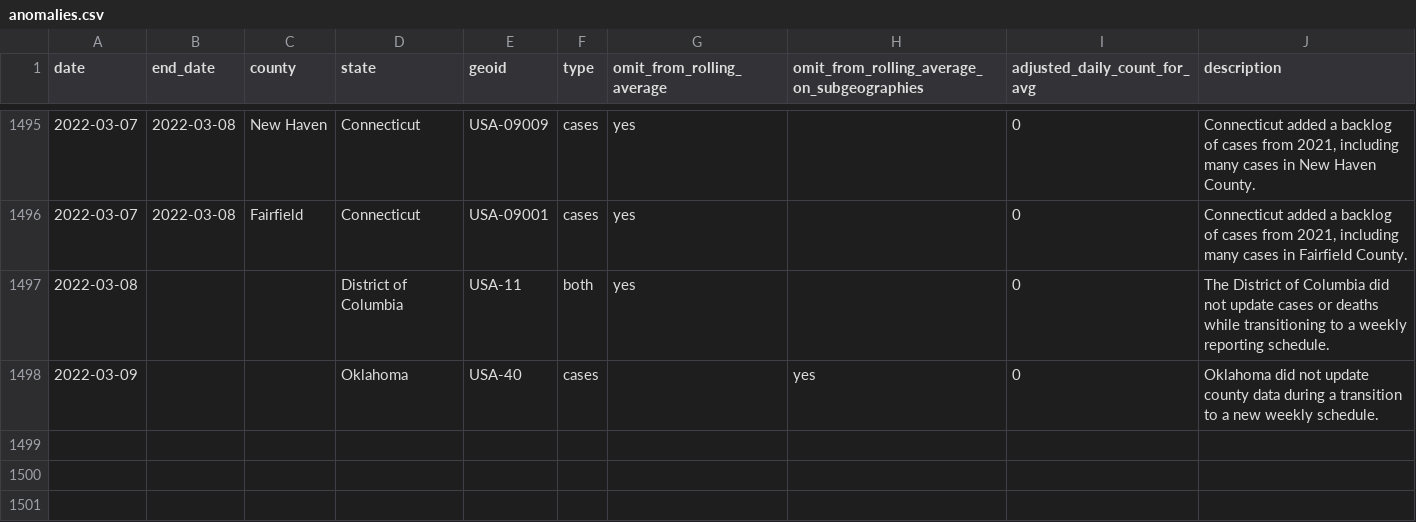
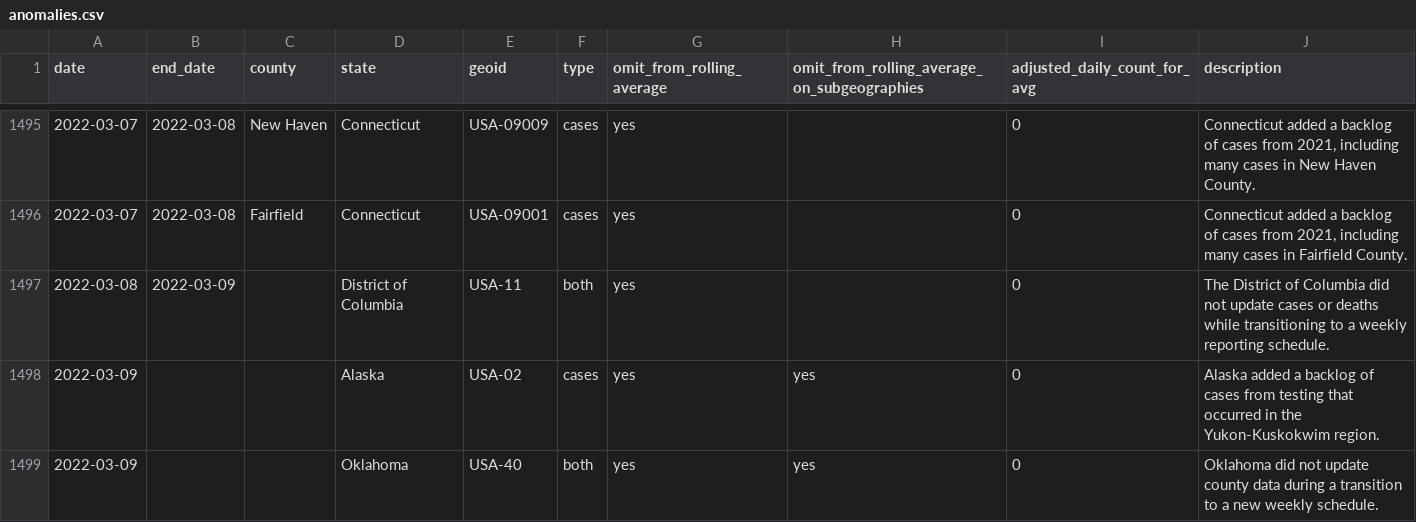
Before and after one commit to nytimes/covid-19-data, a CSV file: rolling-averages/anomalies.csv, drawn as a sheet; only a part is shown, gaps mark what is left out.

Commit message:
Updating data.

```diff
--- a/rolling-averages/anomalies.csv
+++ b/rolling-averages/anomalies.csv
@@ -1496,3 +1496,4 @@ date,end_date,county,state,geoid,type,omit_from_rolling_average,omit_from_rollin
 2022-03-07,2022-03-08,Fairfield,Connecticut,USA-09001,cases,yes,,0,"Connecticut added a backlog of cases from 2021, including many cases in Fairfield County."
-2022-03-08,,,District of Columbia,USA-11,both,yes,,0,The District of Columbia did not update cases or deaths while transitioning to a weekly reporting schedule.
-2022-03-09,,,Oklahoma,USA-40,cases,,yes,0,Oklahoma did not update county data during a transition to a new weekly schedule.
+2022-03-08,2022-03-09,,District of Columbia,USA-11,both,yes,,0,The District of Columbia did not update cases or deaths while transitioning to a weekly reporting schedule.
+2022-03-09,,,Alaska,USA-02,cases,yes,yes,0,Alaska added a backlog of cases from testing that occurred in the Yukon-Kuskokwim region.
+2022-03-09,,,Oklahoma,USA-40,both,yes,yes,0,Oklahoma did not update county data during a transition to a new weekly schedule.
```
Also changed, not shown: live/us-counties.csv, live/us-states.csv, 5 other files.
